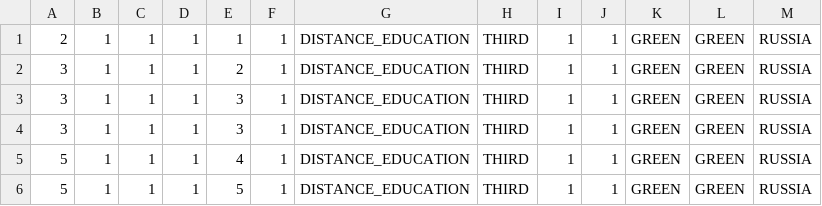
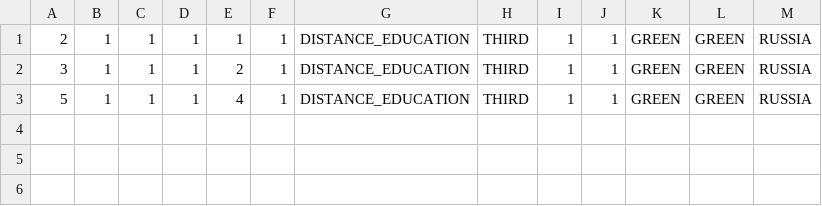
Before and after one commit to robertkhaydarov-source/Laba5, a CSV file: data.csv, drawn as a sheet; the diff names each change by its address in the sheet, - before the commit and + after, or states it on an @@ line.

```diff
--- a/data.csv
+++ b/data.csv
-row 3: 3 | 1 | 1 | 1 | 3 | 1 | DISTANCE_EDUCATION | THIRD | 1 | 1 | GREEN | GREEN | RUSSIA
-row 4: 3 | 1 | 1 | 1 | 3 | 1 | DISTANCE_EDUCATION | THIRD | 1 | 1 | GREEN | GREEN | RUSSIA
-row 6: 5 | 1 | 1 | 1 | 5 | 1 | DISTANCE_EDUCATION | THIRD | 1 | 1 | GREEN | GREEN | RUSSIA
```
Also changed, not shown: 12 other files.
